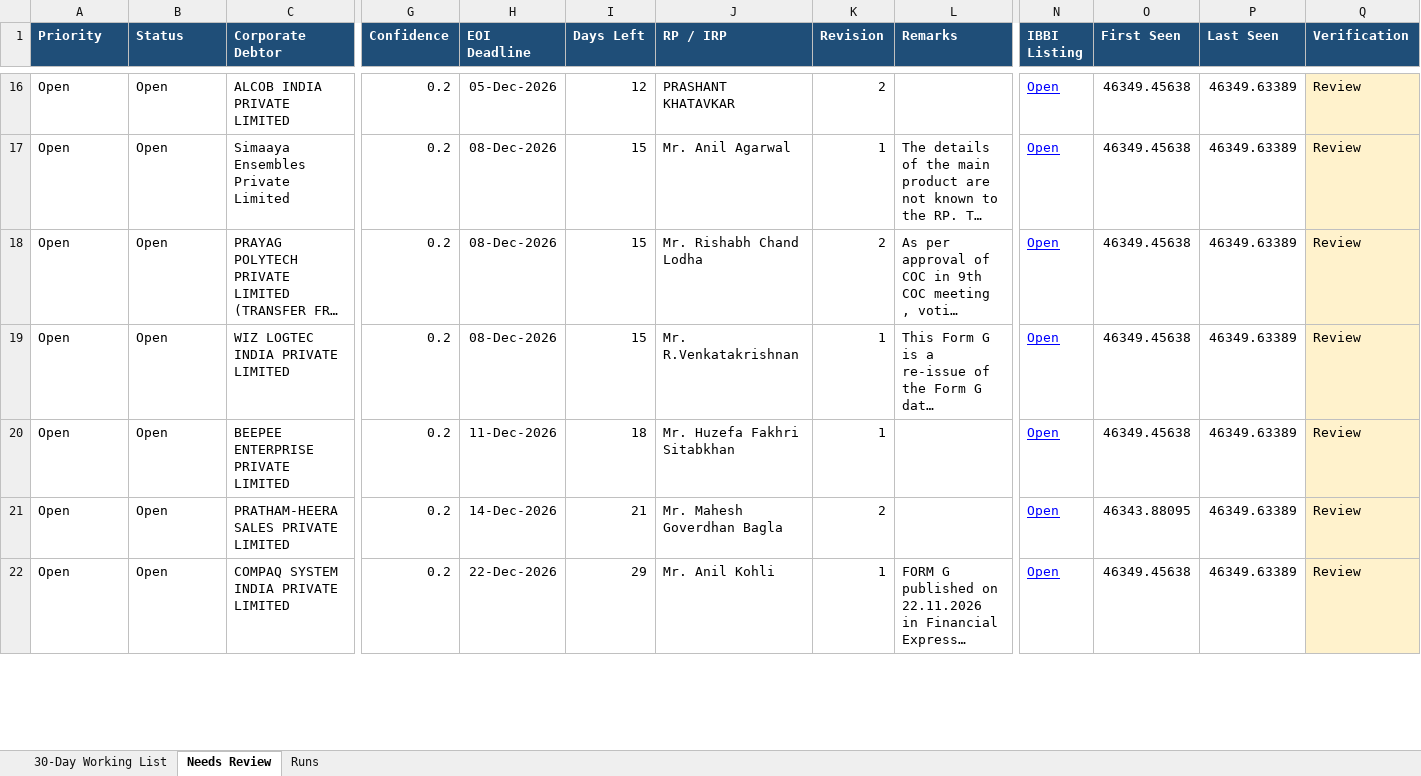
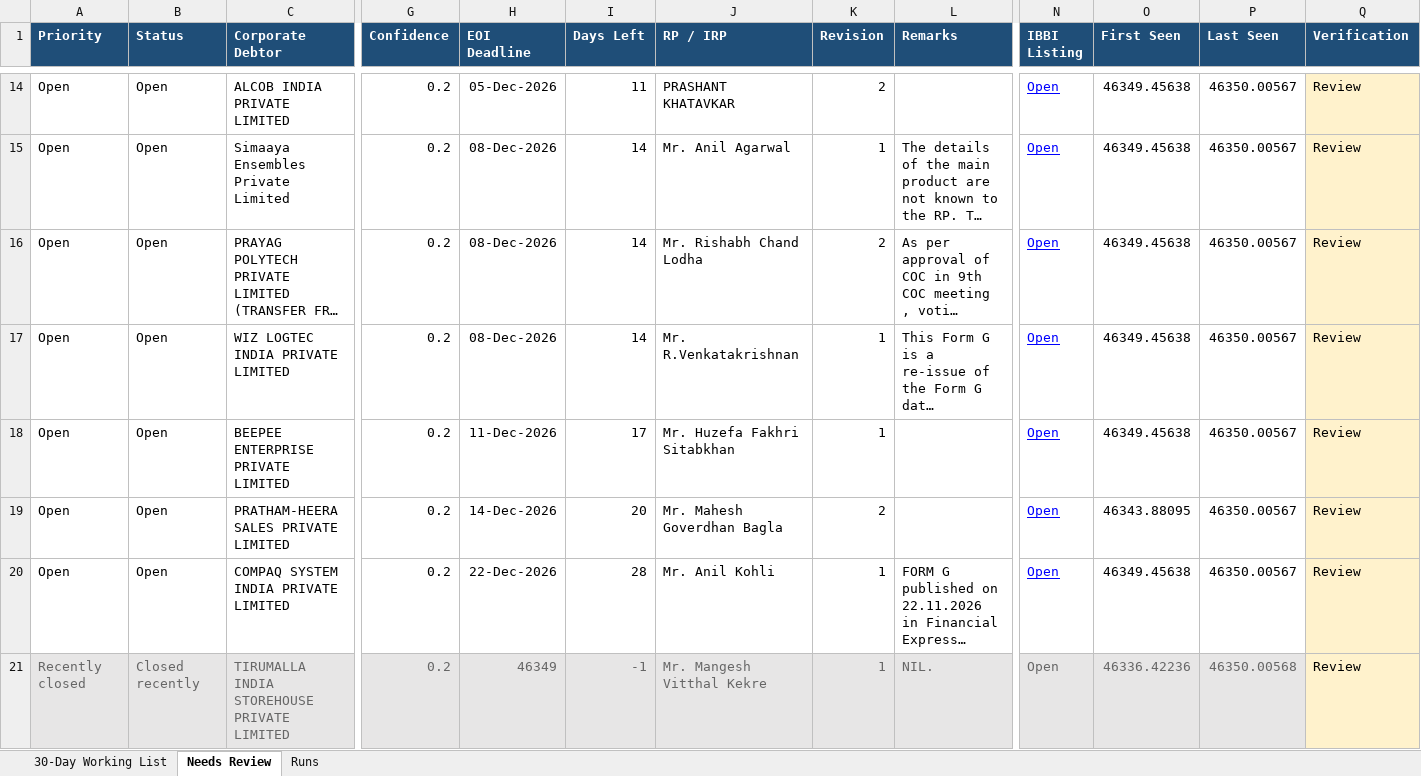
Before and after one commit to Raksham97/cirp-eoi-monitor, an Excel workbook: docs/cirp-eoi-monitor.xlsx, sheet Needs Review, drawn as a sheet; only a part is shown, gaps mark what is left out; long unchanged cells end in …; values as stored, in another font and other column widths than the file's, no borders; addresses are those after the commit; rows hold the shown columns only; the diff covers the shown part only; the diff names each change by its address in the sheet, - before the commit and + after, or states it on an @@ line.

```diff
--- a/docs/cirp-eoi-monitor.xlsx (sheet Needs Review)
+++ b/docs/cirp-eoi-monitor.xlsx (sheet Needs Review)
-I14 (Days Left): 12
+I14 (Days Left): 11
-P14:P20 (Last Seen): 46349.63389
+P14:P20 (Last Seen): 46350.00567
-I15:I17 (Days Left): 15
+I15:I17 (Days Left): 14
-I18 (Days Left): 18
+I18 (Days Left): 17
-I19 (Days Left): 21
+I19 (Days Left): 20
-I20 (Days Left): 29
+I20 (Days Left): 28
+row 21: Recently closed | Closed recently | TIRUMALLA INDIA STOREHOUSE PRIVATE LIMITED | 0.2 | 46349 | -1 | Mr. Mangesh Vitthal Kekre | 1 | NIL. | Open | 46336.42236 | 46350.00568 | Review
```
Also changed, not shown: 1 added row, 4 removed rows and 42 edited cells elsewhere in this sheet, sheet 30-Day Working List, sheet Runs, 6 other files.
